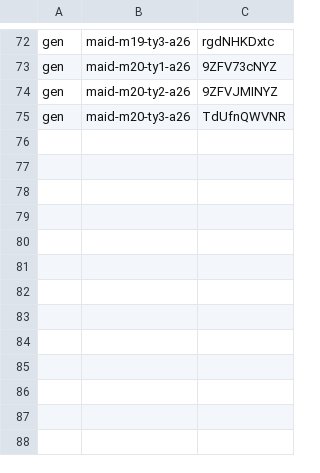
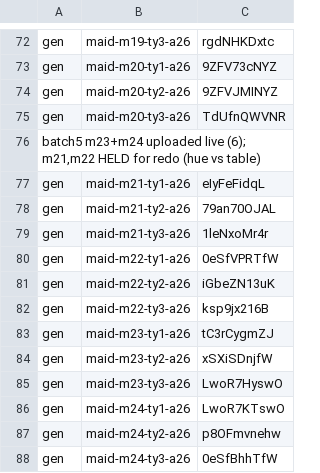
Before and after one commit to thientran2711/cung-tuong-mong, a TSV file: dev/handover/reports/fig-cutout-clean/batch-maid-ctier-a26-ledger.tsv, drawn as a sheet; only a part is shown, gaps mark what is left out; the diff names each change by its address in the sheet, - before the commit and + after, or states it on an @@ line.

```diff
--- a/dev/handover/reports/fig-cutout-clean/batch-maid-ctier-a26-ledger.tsv
+++ b/dev/handover/reports/fig-cutout-clean/batch-maid-ctier-a26-ledger.tsv
+row 76: batch5 m23+m24 uploaded live (6); m21,m22 HELD for redo (hue vs table)
+row 77: gen | maid-m21-ty1-a26 | eIyFeFidqL
+row 78: gen | maid-m21-ty2-a26 | 79an70OJAL
+row 79: gen | maid-m21-ty3-a26 | 1leNxoMr4r
+row 80: gen | maid-m22-ty1-a26 | 0eSfVPRTfW
+row 81: gen | maid-m22-ty2-a26 | iGbeZN13uK
+row 82: gen | maid-m22-ty3-a26 | ksp9jx216B
+row 83: gen | maid-m23-ty1-a26 | tC3rCygmZJ
+row 84: gen | maid-m23-ty2-a26 | xSXiSDnjfW
+row 85: gen | maid-m23-ty3-a26 | LwoR7HyswO
+row 86: gen | maid-m24-ty1-a26 | LwoR7KTswO
+row 87: gen | maid-m24-ty2-a26 | p8OFmvnehw
+row 88: gen | maid-m24-ty3-a26 | 0eSfBhhTfW
```
Also changed, not shown: 2 other files.
